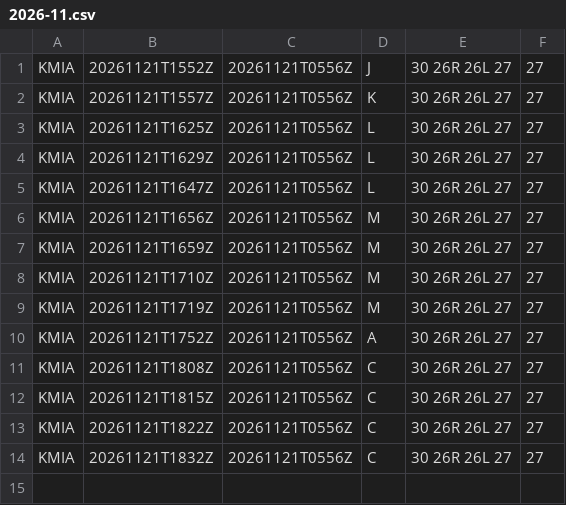
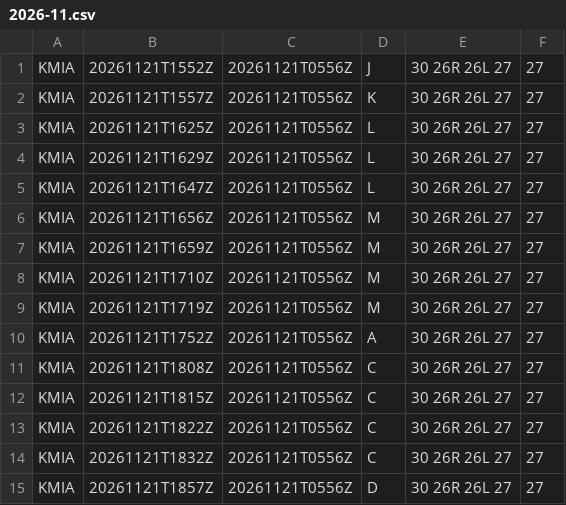
Before and after one commit to honghebincsg/pegasus-fid-gist, a CSV file: atis-history/KMIA/2026-11.csv, drawn as a sheet; the diff names each change by its address in the sheet, - before the commit and + after, or states it on an @@ line.

```diff
--- a/atis-history/KMIA/2026-11.csv
+++ b/atis-history/KMIA/2026-11.csv
+row 15: KMIA | 20261121T1857Z | 20261121T0556Z | D | 30 26R 26L 27 | 27
```
Also changed, not shown: atis-history/EHAM/2026-11.csv, 5 other files.
